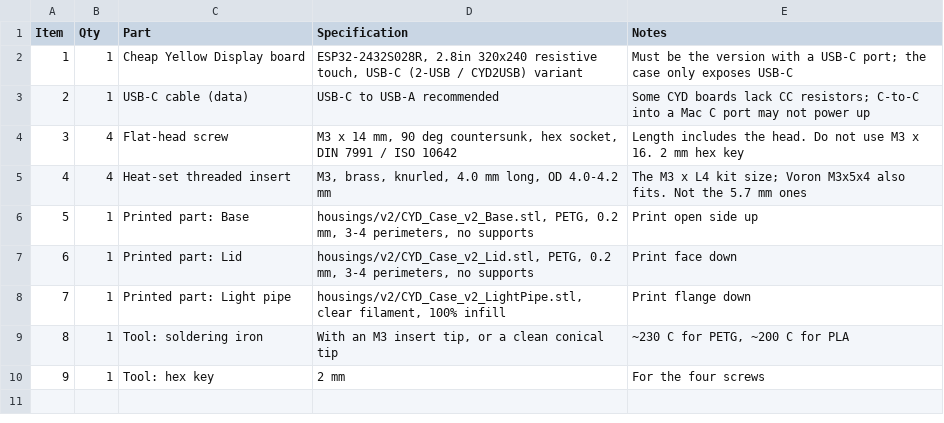
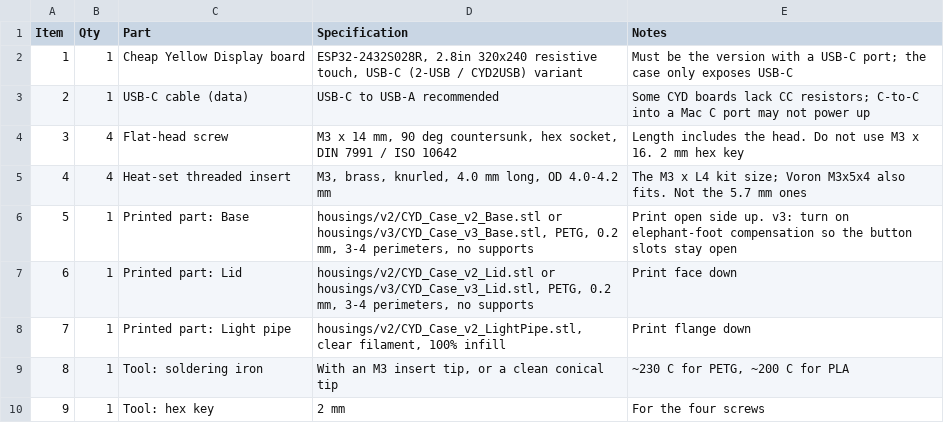
Before and after one commit to WOODWERD/cyd-case, a CSV file: BOM.csv, drawn as a sheet.

```diff
--- a/BOM.csv
+++ b/BOM.csv
@@ -5,4 +5,4 @@ Item,Qty,Part,Specification,Notes
 4,4,Heat-set threaded insert,"M3, brass, knurled, 4.0 mm long, OD 4.0-4.2 mm","The M3 x L4 kit size; Voron M3x5x4 also fits. Not the 5.7 mm ones"
-5,1,Printed part: Base,"housings/v2/CYD_Case_v2_Base.stl, PETG, 0.2 mm, 3-4 perimeters, no supports","Print open side up"
-6,1,Printed part: Lid,"housings/v2/CYD_Case_v2_Lid.stl, PETG, 0.2 mm, 3-4 perimeters, no supports","Print face down"
+5,1,Printed part: Base,"housings/v2/CYD_Case_v2_Base.stl or housings/v3/CYD_Case_v3_Base.stl, PETG, 0.2 mm, 3-4 perimeters, no supports","Print open side up. v3: turn on elephant-foot compensation so the button slots stay open"
+6,1,Printed part: Lid,"housings/v2/CYD_Case_v2_Lid.stl or housings/v3/CYD_Case_v3_Lid.stl, PETG, 0.2 mm, 3-4 perimeters, no supports","Print face down"
 7,1,Printed part: Light pipe,"housings/v2/CYD_Case_v2_LightPipe.stl, clear filament, 100% infill","Print flange down"
```
Also changed, not shown: 15 other files.
